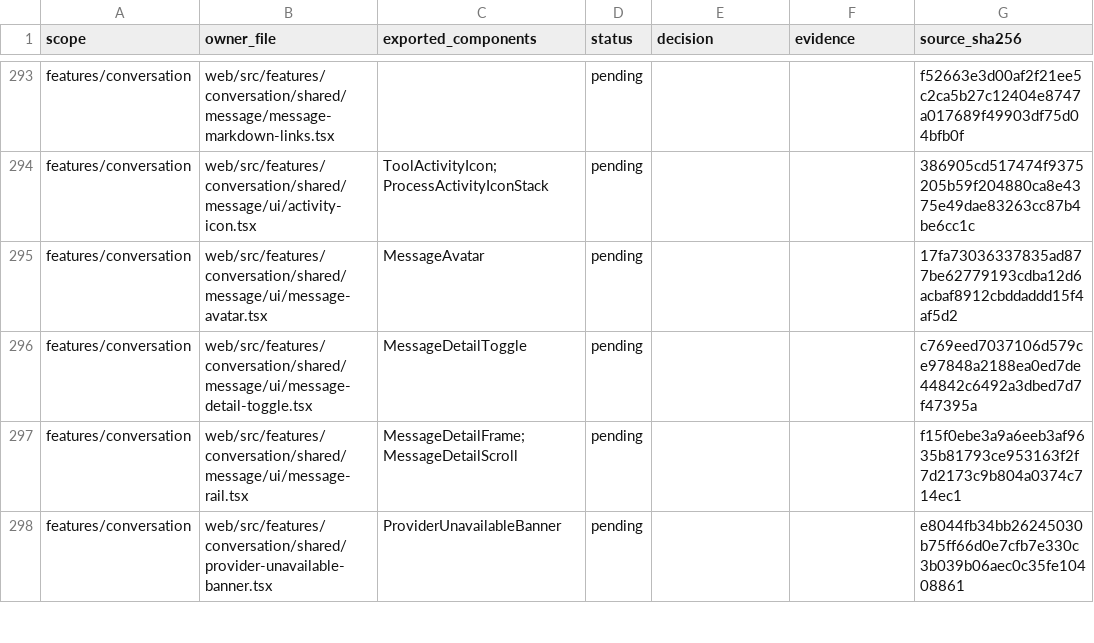
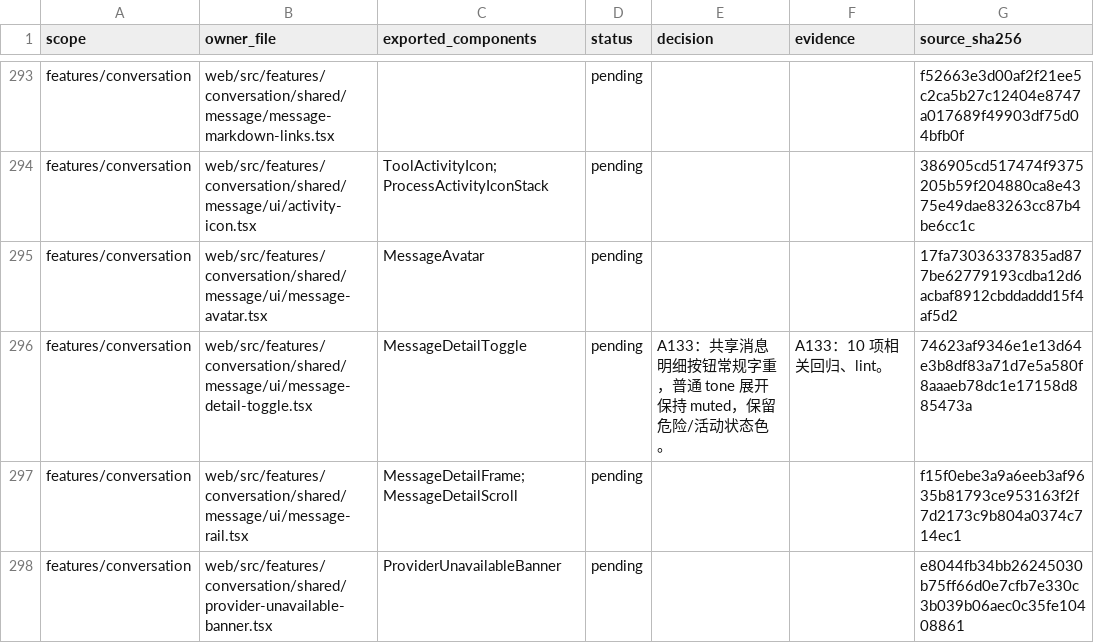
Before and after one commit to nexus-research-lab/nexus, a CSV file: docs/testing/frontend-design-review-2026-09-06.csv, drawn as a sheet; only a part is shown, gaps mark what is left out.

```diff
--- a/docs/testing/frontend-design-review-2026-09-06.csv
+++ b/docs/testing/frontend-design-review-2026-09-06.csv
@@ -295,3 +295,3 @@ features/conversation,web/src/features/conversation/shared/message/ui/activity-i
 features/conversation,web/src/features/conversation/shared/message/ui/message-avatar.tsx,MessageAvatar,pending,,,17fa73036337835ad877be62779193cdba12d6acbaf8912cbddaddd15f4af5d2
-features/conversation,web/src/features/conversation/shared/message/ui/message-detail-toggle.tsx,MessageDetailToggle,pending,,,c769eed7037106d579ce97848a2188ea0ed7de44842c6492a3dbed7d7f47395a
+features/conversation,web/src/features/conversation/shared/message/ui/message-detail-toggle.tsx,MessageDetailToggle,pending, A133：共享消息明细按钮常规字重，普通 tone 展开保持 muted，保留危险/活动状态色。, A133：10 项相关回归、lint。,74623af9346e1e13d64e3b8df83a71d7e5a580f8aaaeb78dc1e17158d885473a
 features/conversation,web/src/features/conversation/shared/message/ui/message-rail.tsx,MessageDetailFrame;MessageDetailScroll,pending,,,f15f0ebe3a9a6eeb3af9635b81793ce953163f2f7d2173c9b804a0374c714ec1
```
Also changed, not shown: 4 other files.
